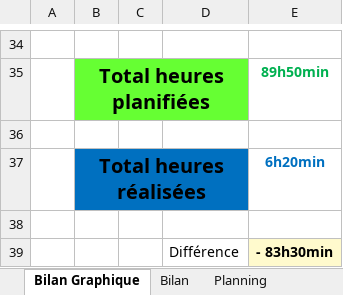
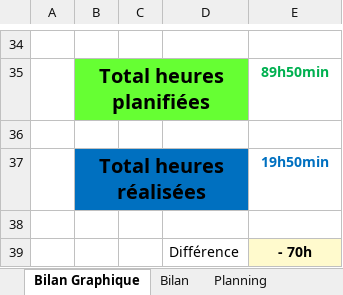
Before and after one commit to Fwai/ICalMerge_TPI, an Excel workbook: Documentation/1. PlanificationInititale_JournalDeTravail/T-TPI-leoluna-Planification-JDT.xlsm, sheet Bilan Graphique, drawn as a sheet; only a part is shown, gaps mark what is left out; values as stored, in another font and other column widths than the file's, no borders; charts and pictures not drawn; 1 other sheet too large or unreadable and not compared; the diff names each change by its address in the sheet, - before the commit and + after, or states it on an @@ line.

```diff
--- a/Documentation/1. PlanificationInititale_JournalDeTravail/T-TPI-leoluna-Planification-JDT.xlsm (sheet Bilan Graphique)
+++ b/Documentation/1. PlanificationInititale_JournalDeTravail/T-TPI-leoluna-Planification-JDT.xlsm (sheet Bilan Graphique)
-E37: 6h20min
+E37: 19h50min
-E39: - 83h30min
+E39: - 70h
```
Also changed, not shown: charts or pictures, 9 other files.
